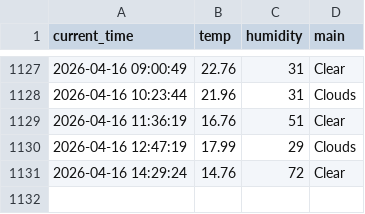
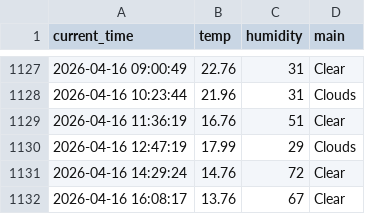
Before and after one commit to KKH2007/weather_5m, a CSV file: weather.csv, drawn as a sheet; only a part is shown, gaps mark what is left out; the diff names each change by its address in the sheet, - before the commit and + after, or states it on an @@ line.

```diff
--- a/weather.csv
+++ b/weather.csv
+row 1132: 2026-04-16 16:08:17 | 13.76 | 67 | Clear
```
